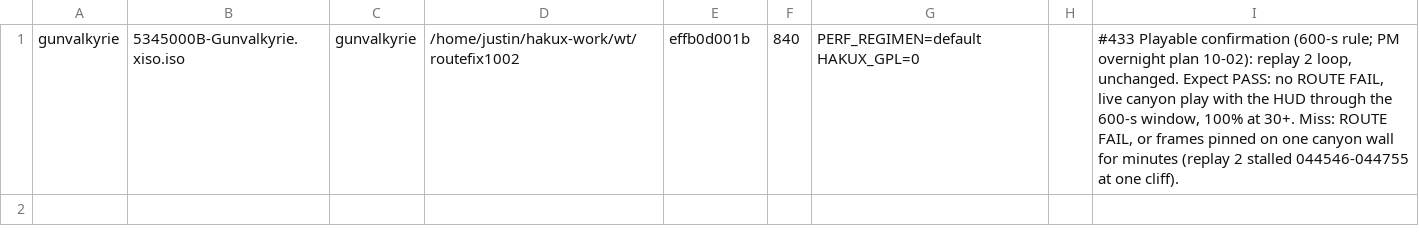
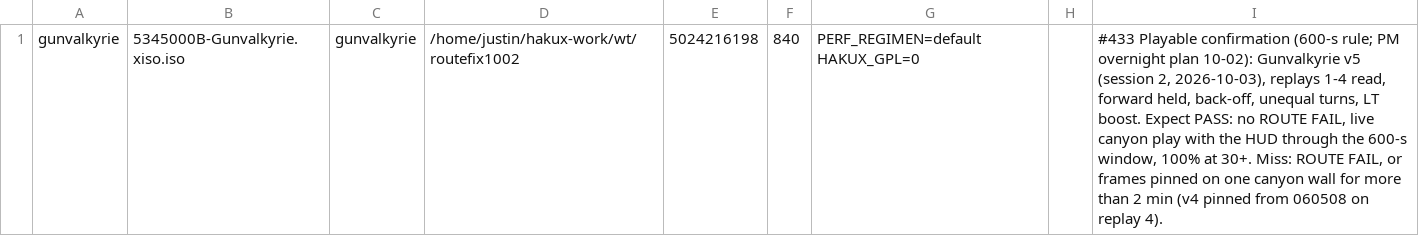
Before and after one commit to jreinach-alt/hakuX, a TSV file: docs/lanes/routefix1002/queue.tsv, drawn as a sheet.

```diff
--- a/docs/lanes/routefix1002/queue.tsv
+++ b/docs/lanes/routefix1002/queue.tsv
@@ -1 +1 @@
-gunvalkyrie	5345000B-Gunvalkyrie.xiso.iso	gunvalkyrie	/home/justin/hakux-work/wt/routefix1002	effb0d001b	840	PERF_REGIMEN=default HAKUX_GPL=0		#433 Playable confirmation (600-s rule; PM overnight plan 10-02): replay 2 loop, unchanged. Expect PASS: no ROUTE FAIL, live canyon play with the HUD through the 600-s window, 100% at 30+. Miss: ROUTE FAIL, or frames pinned on one canyon wall for minutes (replay 2 stalled 044546-044755 at one cliff).
+gunvalkyrie	5345000B-Gunvalkyrie.xiso.iso	gunvalkyrie	/home/justin/hakux-work/wt/routefix1002	5024216198	840	PERF_REGIMEN=default HAKUX_GPL=0		#433 Playable confirmation (600-s rule; PM overnight plan 10-02): Gunvalkyrie v5 (session 2, 2026-10-03), replays 1-4 read, forward held, back-off, unequal turns, LT boost. Expect PASS: no ROUTE FAIL, live canyon play with the HUD through the 600-s window, 100% at 30+. Miss: ROUTE FAIL, or frames pinned on one canyon wall for more than 2 min (v4 pinned from 060508 on replay 4).
```
Also changed, not shown: 2 other files.
